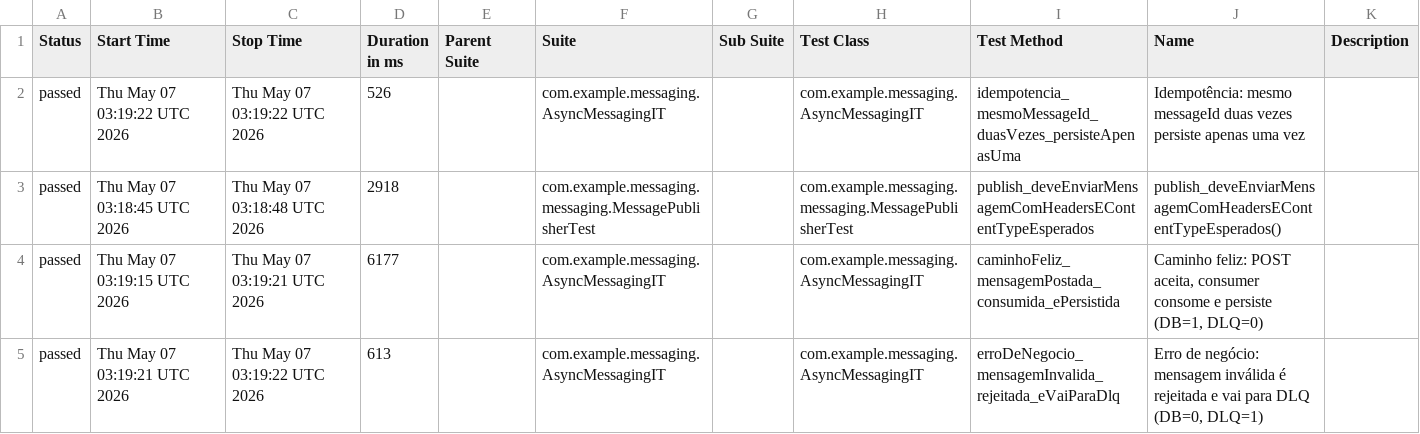
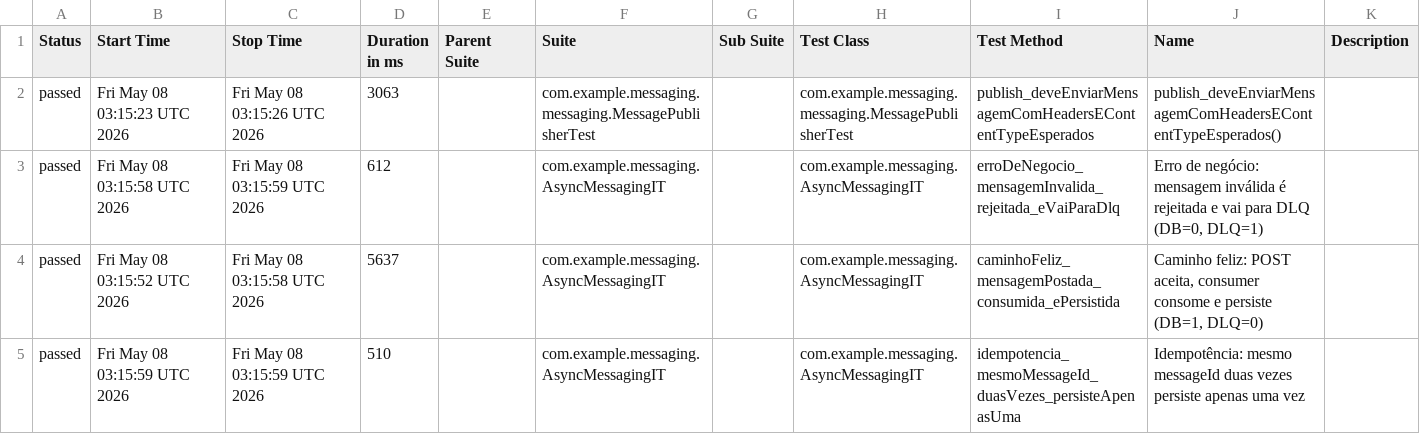
Before and after one commit to RicardoOliver/rest-assured-mensageria-java-test, a CSV file: allure/data/suites.csv, drawn as a sheet.

Commit message:
📊 Deploy test reports — run #242 [2a96d4c32ebd713ac57f2499c95ac6fdbf7bb01a] 2a96d4c32ebd713ac57f2499c95ac6fdbf7bb01a

```diff
--- a/allure/data/suites.csv
+++ b/allure/data/suites.csv
@@ -1,5 +1,5 @@
 "Status","Start Time","Stop Time","Duration in ms","Parent Suite","Suite","Sub Suite","Test Class","Test Method","Name","Description"
-"passed","Thu May 07 03:19:22 UTC 2026","Thu May 07 03:19:22 UTC 2026","526","","com.example.messaging.AsyncMessagingIT","","com.example.messaging.AsyncMessagingIT","idempotencia_mesmoMessageId_duasVezes_persisteApenasUma","Idempotência: mesmo messageId duas vezes persiste apenas uma vez",""
-"passed","Thu May 07 03:18:45 UTC 2026","Thu May 07 03:18:48 UTC 2026","2918","","com.example.messaging.messaging.MessagePublisherTest","","com.example.messaging.messaging.MessagePublisherTest","publish_deveEnviarMensagemComHeadersEContentTypeEsperados","publish_deveEnviarMensagemComHeadersEContentTypeEsperados()",""
-"passed","Thu May 07 03:19:15 UTC 2026","Thu May 07 03:19:21 UTC 2026","6177","","com.example.messaging.AsyncMessagingIT","","com.example.messaging.AsyncMessagingIT","caminhoFeliz_mensagemPostada_consumida_ePersistida","Caminho feliz: POST aceita, consumer consome e persiste (DB=1, DLQ=0)",""
-"passed","Thu May 07 03:19:21 UTC 2026","Thu May 07 03:19:22 UTC 2026","613","","com.example.messaging.AsyncMessagingIT","","com.example.messaging.AsyncMessagingIT","erroDeNegocio_mensagemInvalida_rejeitada_eVaiParaDlq","Erro de negócio: mensagem inválida é rejeitada e vai para DLQ (DB=0, DLQ=1)",""
+"passed","Fri May 08 03:15:23 UTC 2026","Fri May 08 03:15:26 UTC 2026","3063","","com.example.messaging.messaging.MessagePublisherTest","","com.example.messaging.messaging.MessagePublisherTest","publish_deveEnviarMensagemComHeadersEContentTypeEsperados","publish_deveEnviarMensagemComHeadersEContentTypeEsperados()",""
+"passed","Fri May 08 03:15:58 UTC 2026","Fri May 08 03:15:59 UTC 2026","612","","com.example.messaging.AsyncMessagingIT","","com.example.messaging.AsyncMessagingIT","erroDeNegocio_mensagemInvalida_rejeitada_eVaiParaDlq","Erro de negócio: mensagem inválida é rejeitada e vai para DLQ (DB=0, DLQ=1)",""
+"passed","Fri May 08 03:15:52 UTC 2026","Fri May 08 03:15:58 UTC 2026","5637","","com.example.messaging.AsyncMessagingIT","","com.example.messaging.AsyncMessagingIT","caminhoFeliz_mensagemPostada_consumida_ePersistida","Caminho feliz: POST aceita, consumer consome e persiste (DB=1, DLQ=0)",""
+"passed","Fri May 08 03:15:59 UTC 2026","Fri May 08 03:15:59 UTC 2026","510","","com.example.messaging.AsyncMessagingIT","","com.example.messaging.AsyncMessagingIT","idempotencia_mesmoMessageId_duasVezes_persisteApenasUma","Idempotência: mesmo messageId duas vezes persiste apenas uma vez",""
```
Also changed, not shown: 38 other files.
